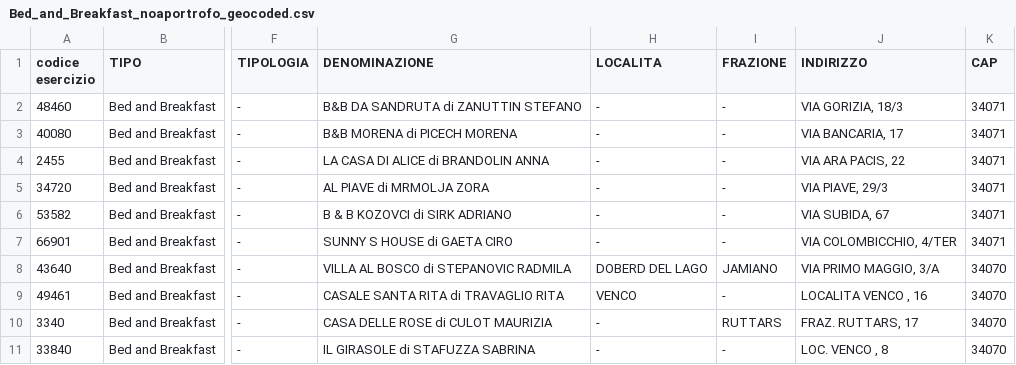
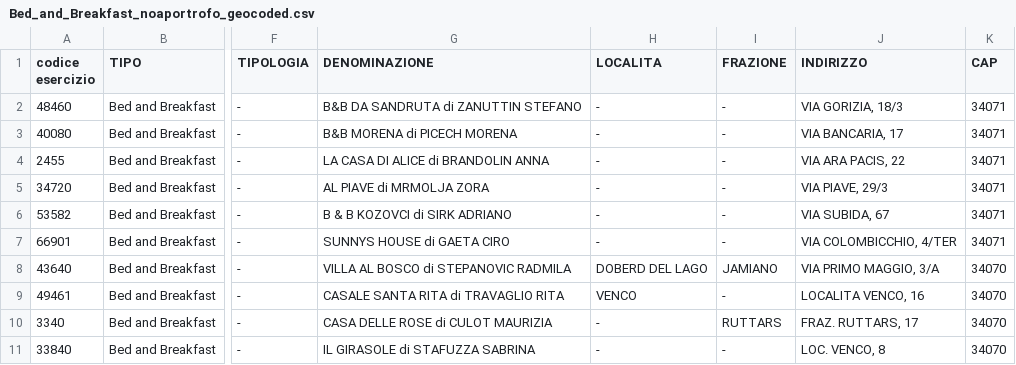
Before and after one commit to cascafico/OSM-RAFVG-BB_import, a CSV file: data/Bed_and_Breakfast_noaportrofo_geocoded.csv, drawn as a sheet; only a part is shown, gaps mark what is left out; the diff covers the shown part only; the diff names each change by its address in the sheet, - before the commit and + after, or states it on an @@ line.

```diff
--- a/data/Bed_and_Breakfast_noaportrofo_geocoded.csv
+++ b/data/Bed_and_Breakfast_noaportrofo_geocoded.csv
-G7 (DENOMINAZIONE): SUNNY S HOUSE di GAETA CIRO
+G7 (DENOMINAZIONE): SUNNYS HOUSE di GAETA CIRO
-J9 (INDIRIZZO): LOCALITA VENCO , 16
+J9 (INDIRIZZO): LOCALITA VENCO, 16
-J11 (INDIRIZZO): LOC. VENCO , 8
+J11 (INDIRIZZO): LOC. VENCO, 8
```
Also changed, not shown: 76 edited cells elsewhere in this file, 5 other files.
